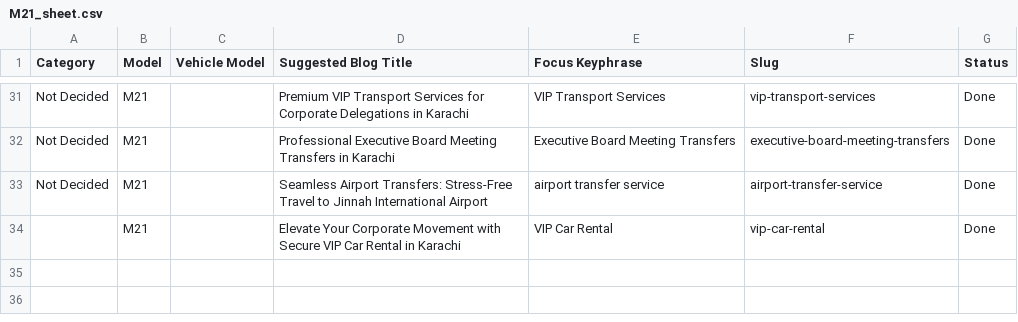
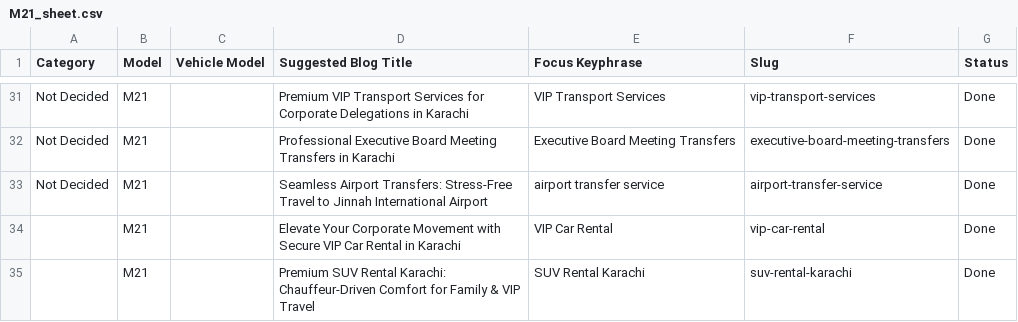
Before and after one commit to moizmubassir/M21_Rent-a-carinkarachi, a CSV file: M21_sheet.csv, drawn as a sheet; only a part is shown, gaps mark what is left out.

Commit message:
Sync Google Sheet data

```diff
--- a/M21_sheet.csv
+++ b/M21_sheet.csv
@@ -34 +34,2 @@ Not Decided,M21,,Seamless Airport Transfers: Stress-Free Travel to Jinnah Intern
 ,M21,,Elevate Your Corporate Movement with Secure VIP Car Rental in Karachi,VIP Car Rental,vip-car-rental,Done
+,M21,,Premium SUV Rental Karachi: Chauffeur-Driven Comfort for Family & VIP Travel,SUV Rental Karachi,suv-rental-karachi,Done
```
